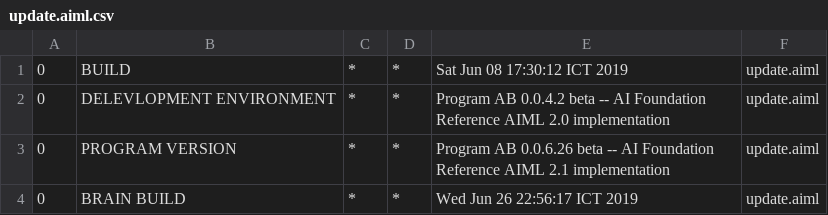
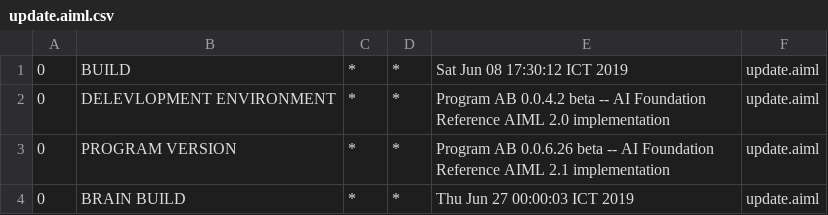
Before and after one commit to ajerabi/Chatbot-AB-Program, a CSV file: bots/super/aimlif/update.aiml.csv, drawn as a sheet.

```diff
--- a/bots/super/aimlif/update.aiml.csv
+++ b/bots/super/aimlif/update.aiml.csv
@@ -3,2 +3,2 @@
 0,PROGRAM VERSION,*,*,Program AB 0.0.6.26 beta -- AI Foundation Reference AIML 2.1 implementation,update.aiml
-0,BRAIN BUILD,*,*,Wed Jun 26 22:56:17 ICT 2019,update.aiml
+0,BRAIN BUILD,*,*,Thu Jun 27 00:00:03 ICT 2019,update.aiml
```
Also changed, not shown: bots/super/aimlif/topic_Office.aiml.csv, 1 other file.
